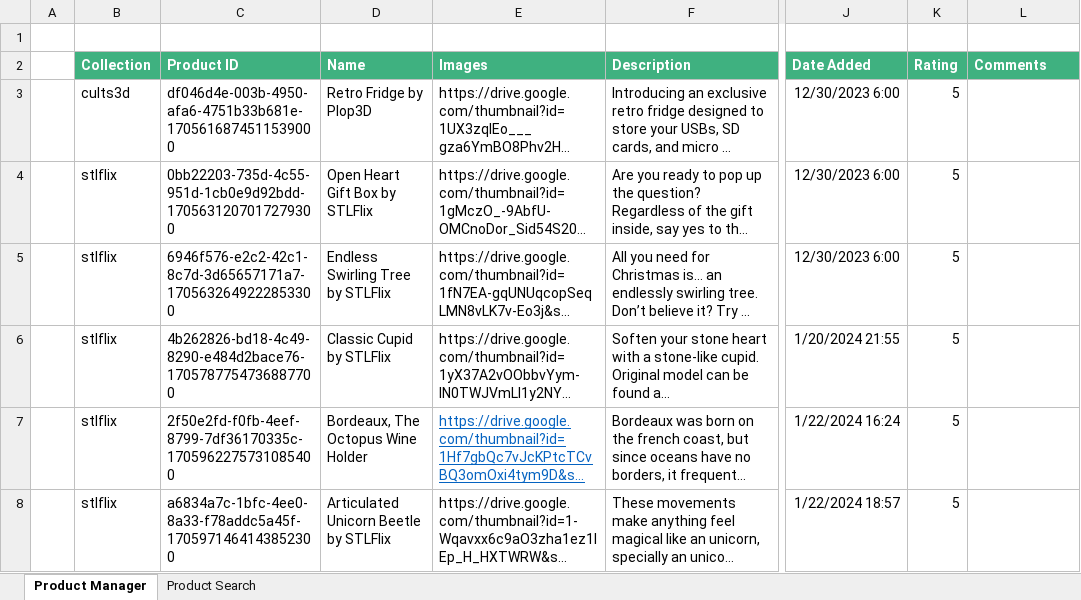
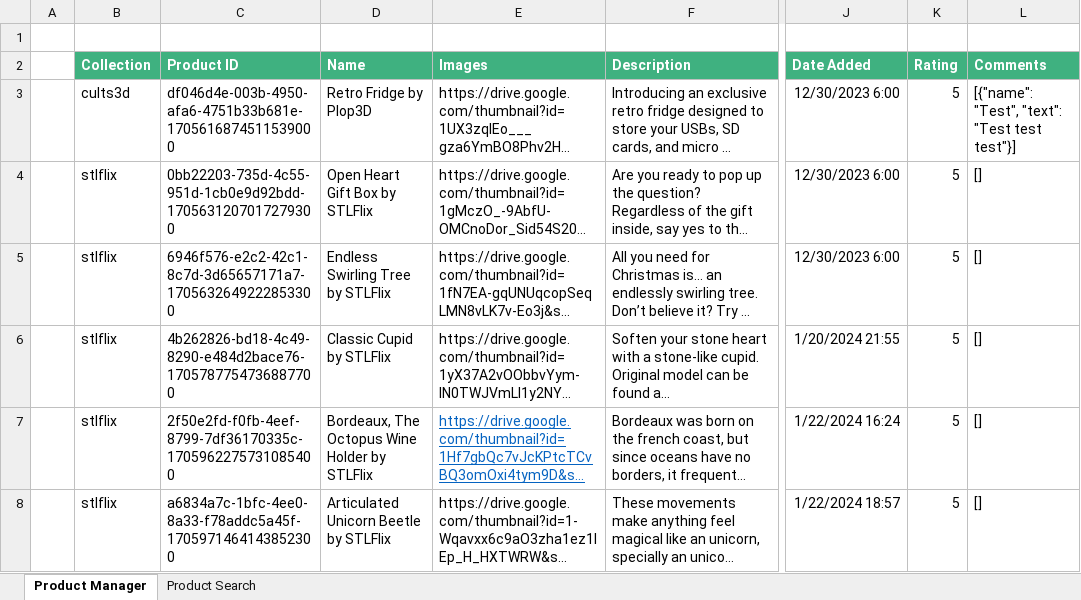
Before and after one commit to DevArtech/arcticdesigns, an Excel workbook: server/product-manager.xlsm, sheet Product Manager, drawn as a sheet; only a part is shown, gaps mark what is left out; long unchanged cells end in …; values as stored, in another font and other column widths than the file's, no borders; charts and pictures and conditional formats and table styles not drawn; the diff covers the shown part only; the diff names each change by its address in the sheet, - before the commit and + after, or states it on an @@ line.

Commit message:
Add ability to comment

```diff
--- a/server/product-manager.xlsm (sheet Product Manager)
+++ b/server/product-manager.xlsm (sheet Product Manager)
-L3 (Comments): (empty)
+L3 (Comments): [{"name": "Test", "text": "Test test test"}]
-L4:L8 (Comments): (empty)
+L4:L8 (Comments): []
-D7 (Name): Bordeaux, The Octopus Wine Holder
+D7 (Name): Bordeaux, The Octopus Wine Holder by STLFlix
```
Also changed, not shown: 5 added rows and 14 edited cells elsewhere in this sheet, sheet Product Search, 5 other files.
